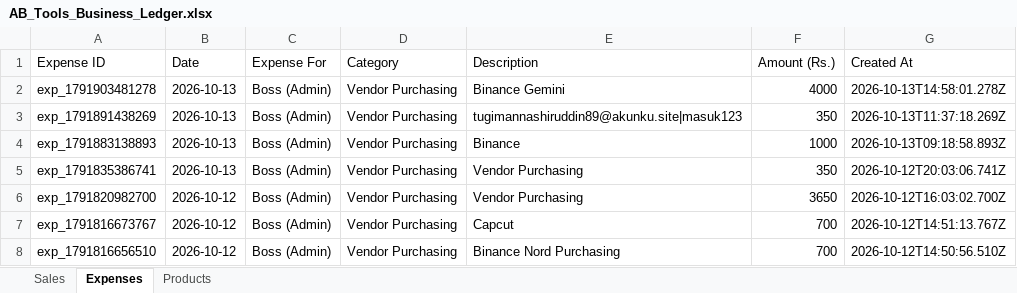
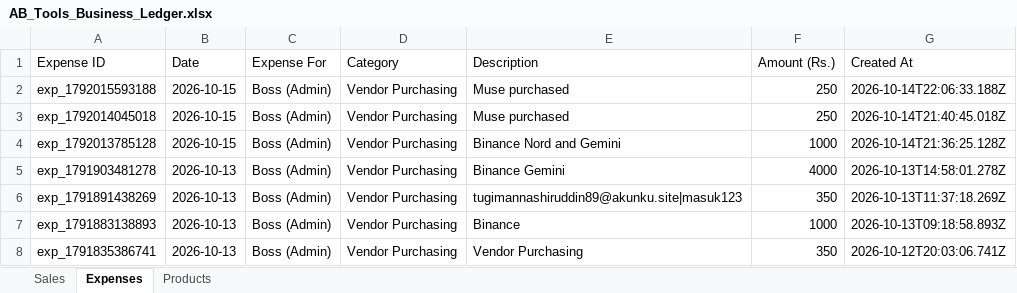
Before and after one commit to zahidhannan311-web/ab-tools-ledger, an Excel workbook: data/AB_Tools_Business_Ledger.xlsx, sheet Expenses, drawn as a sheet; only a part is shown; the shorter side is filled out with more unchanged rows; values as stored, in another font and other column widths than the file's, no borders; the diff names each change by its address in the sheet, - before the commit and + after, or states it on an @@ line.

```diff
--- a/data/AB_Tools_Business_Ledger.xlsx (sheet Expenses)
+++ b/data/AB_Tools_Business_Ledger.xlsx (sheet Expenses)
+row 2: exp_1792015593188 | 2026-10-15 | Boss (Admin) | Vendor Purchasing | Muse purchased | 250 | 2026-10-14T22:06:33.188Z
+row 3: exp_1792014045018 | 2026-10-15 | Boss (Admin) | Vendor Purchasing | Muse purchased | 250 | 2026-10-14T21:40:45.018Z
+row 4: exp_1792013785128 | 2026-10-15 | Boss (Admin) | Vendor Purchasing | Binance Nord and Gemini | 1000 | 2026-10-14T21:36:25.128Z
```
Also changed, not shown: sheet Sales, sheet Products, 5 other files.
